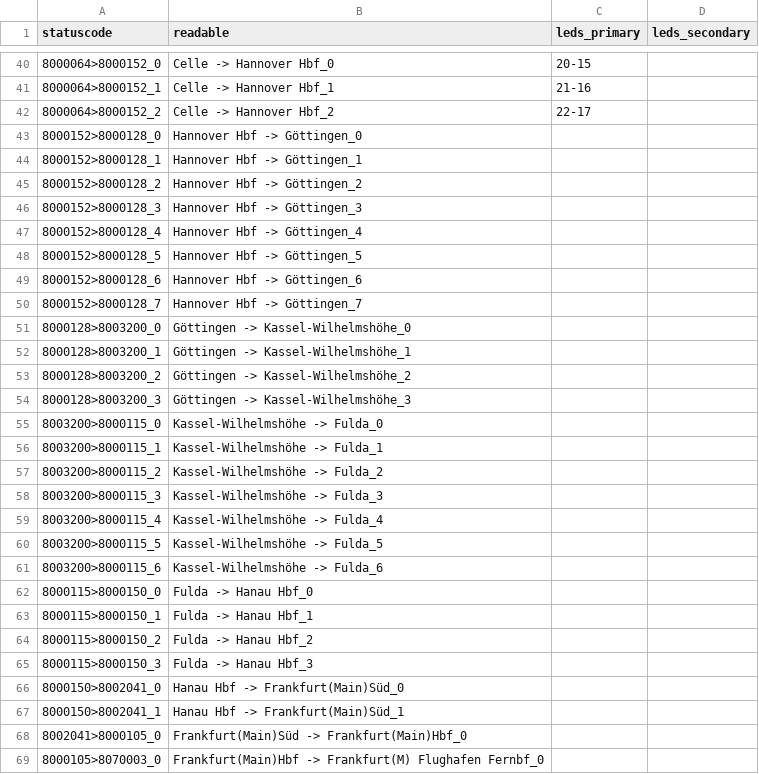
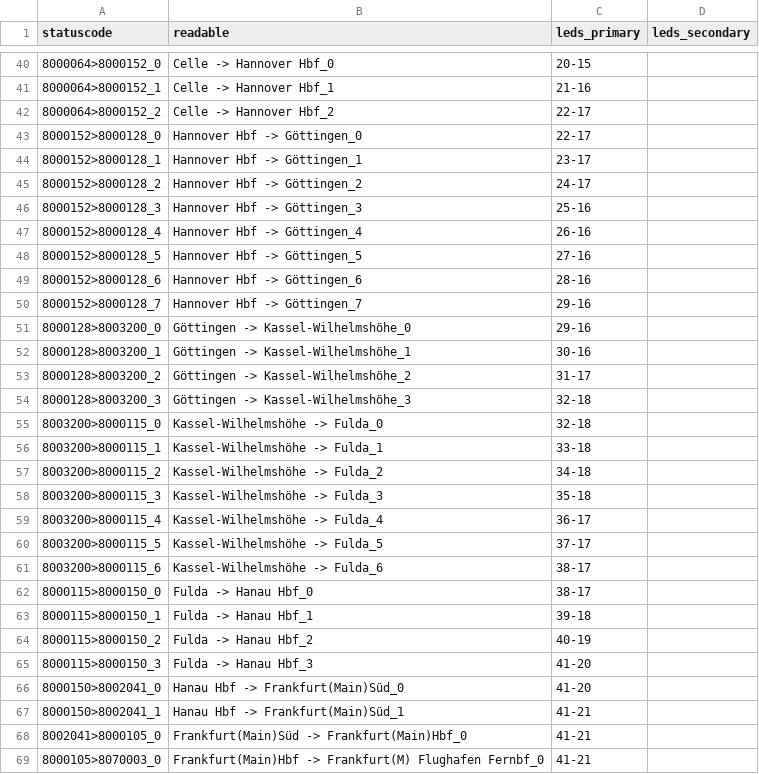
Before and after one commit to lumaghg/heidelberg-train-monitor, a CSV file: src/animation/mappings/de_mapping.csv, drawn as a sheet; only a part is shown, gaps mark what is left out; the diff covers the shown part only.

Commit message:
add frnakfurt hannover maping

```diff
--- a/src/animation/mappings/de_mapping.csv
+++ b/src/animation/mappings/de_mapping.csv
@@ -42,28 +42,28 @@ statuscode,readable,leds_primary,leds_secondary
 8000064>8000152_2,Celle -> Hannover Hbf_2,22-17,
-8000152>8000128_0,Hannover Hbf -> Göttingen_0,,
-8000152>8000128_1,Hannover Hbf -> Göttingen_1,,
-8000152>8000128_2,Hannover Hbf -> Göttingen_2,,
-8000152>8000128_3,Hannover Hbf -> Göttingen_3,,
-8000152>8000128_4,Hannover Hbf -> Göttingen_4,,
-8000152>8000128_5,Hannover Hbf -> Göttingen_5,,
-8000152>8000128_6,Hannover Hbf -> Göttingen_6,,
-8000152>8000128_7,Hannover Hbf -> Göttingen_7,,
-8000128>8003200_0,Göttingen -> Kassel-Wilhelmshöhe_0,,
-8000128>8003200_1,Göttingen -> Kassel-Wilhelmshöhe_1,,
-8000128>8003200_2,Göttingen -> Kassel-Wilhelmshöhe_2,,
-8000128>8003200_3,Göttingen -> Kassel-Wilhelmshöhe_3,,
-8003200>8000115_0,Kassel-Wilhelmshöhe -> Fulda_0,,
-8003200>8000115_1,Kassel-Wilhelmshöhe -> Fulda_1,,
-8003200>8000115_2,Kassel-Wilhelmshöhe -> Fulda_2,,
-8003200>8000115_3,Kassel-Wilhelmshöhe -> Fulda_3,,
-8003200>8000115_4,Kassel-Wilhelmshöhe -> Fulda_4,,
-8003200>8000115_5,Kassel-Wilhelmshöhe -> Fulda_5,,
-8003200>8000115_6,Kassel-Wilhelmshöhe -> Fulda_6,,
-8000115>8000150_0,Fulda -> Hanau Hbf_0,,
-8000115>8000150_1,Fulda -> Hanau Hbf_1,,
-8000115>8000150_2,Fulda -> Hanau Hbf_2,,
-8000115>8000150_3,Fulda -> Hanau Hbf_3,,
-8000150>8002041_0,Hanau Hbf -> Frankfurt(Main)Süd_0,,
-8000150>8002041_1,Hanau Hbf -> Frankfurt(Main)Süd_1,,
-8002041>8000105_0,Frankfurt(Main)Süd -> Frankfurt(Main)Hbf_0,,
-8000105>8070003_0,Frankfurt(Main)Hbf -> Frankfurt(M) Flughafen Fernbf_0,,
+8000152>8000128_0,Hannover Hbf -> Göttingen_0,22-17,
+8000152>8000128_1,Hannover Hbf -> Göttingen_1,23-17,
+8000152>8000128_2,Hannover Hbf -> Göttingen_2,24-17,
+8000152>8000128_3,Hannover Hbf -> Göttingen_3,25-16,
+8000152>8000128_4,Hannover Hbf -> Göttingen_4,26-16,
+8000152>8000128_5,Hannover Hbf -> Göttingen_5,27-16,
+8000152>8000128_6,Hannover Hbf -> Göttingen_6,28-16,
+8000152>8000128_7,Hannover Hbf -> Göttingen_7,29-16,
+8000128>8003200_0,Göttingen -> Kassel-Wilhelmshöhe_0,29-16,
+8000128>8003200_1,Göttingen -> Kassel-Wilhelmshöhe_1,30-16,
+8000128>8003200_2,Göttingen -> Kassel-Wilhelmshöhe_2,31-17,
+8000128>8003200_3,Göttingen -> Kassel-Wilhelmshöhe_3,32-18,
+8003200>8000115_0,Kassel-Wilhelmshöhe -> Fulda_0,32-18,
+8003200>8000115_1,Kassel-Wilhelmshöhe -> Fulda_1,33-18,
+8003200>8000115_2,Kassel-Wilhelmshöhe -> Fulda_2,34-18,
+8003200>8000115_3,Kassel-Wilhelmshöhe -> Fulda_3,35-18,
+8003200>8000115_4,Kassel-Wilhelmshöhe -> Fulda_4,36-17,
+8003200>8000115_5,Kassel-Wilhelmshöhe -> Fulda_5,37-17,
+8003200>8000115_6,Kassel-Wilhelmshöhe -> Fulda_6,38-17,
+8000115>8000150_0,Fulda -> Hanau Hbf_0,38-17,
+8000115>8000150_1,Fulda -> Hanau Hbf_1,39-18,
+8000115>8000150_2,Fulda -> Hanau Hbf_2,40-19,
+8000115>8000150_3,Fulda -> Hanau Hbf_3,41-20,
+8000150>8002041_0,Hanau Hbf -> Frankfurt(Main)Süd_0,41-20,
+8000150>8002041_1,Hanau Hbf -> Frankfurt(Main)Süd_1,41-21,
+8002041>8000105_0,Frankfurt(Main)Süd -> Frankfurt(Main)Hbf_0,41-21,
+8000105>8070003_0,Frankfurt(Main)Hbf -> Frankfurt(M) Flughafen Fernbf_0,41-21,
```
Also changed, not shown: 3 edited cells elsewhere in this file.
